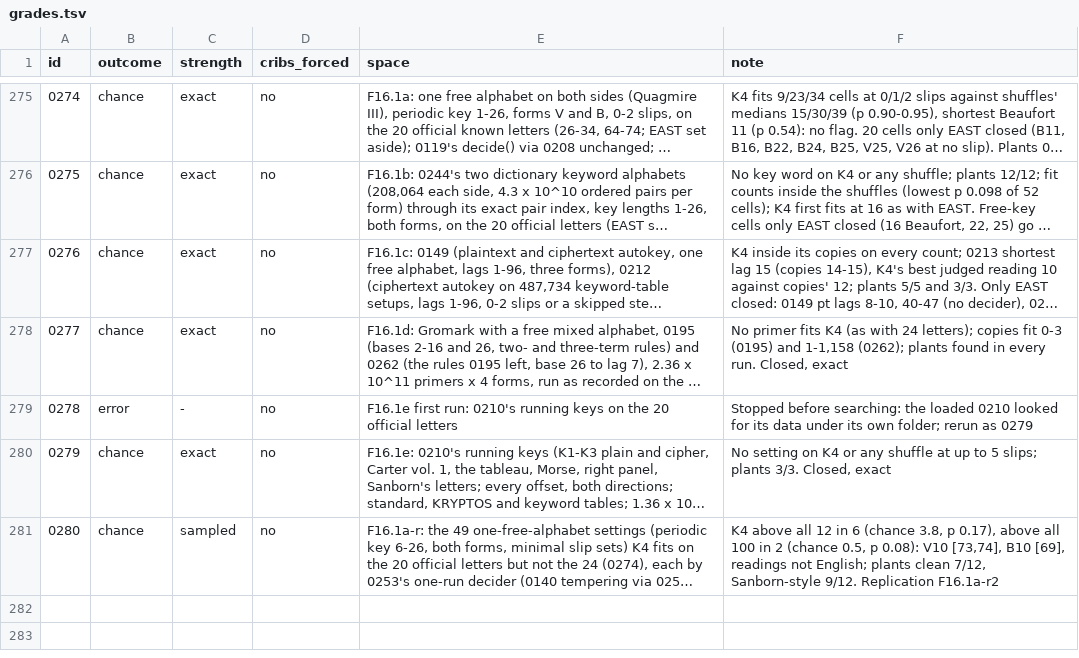
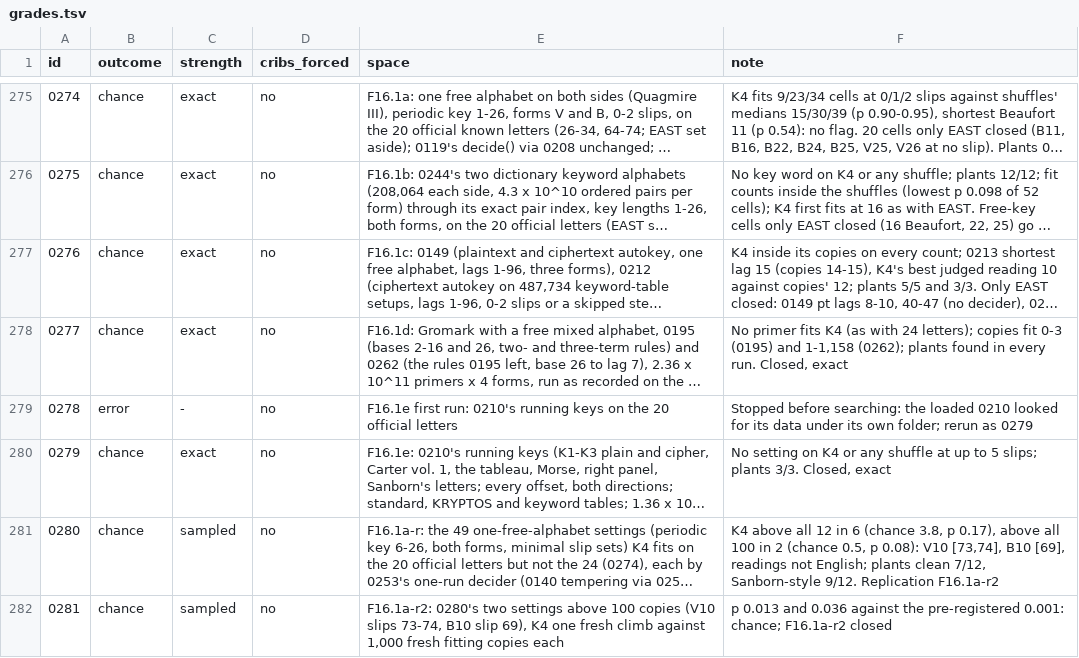
Before and after one commit to akaalias/k4, a TSV file: grades.tsv, drawn as a sheet; only a part is shown, gaps mark what is left out; long unchanged cells end in …; the diff names each change by its address in the sheet, - before the commit and + after, or states it on an @@ line.

```diff
--- a/grades.tsv
+++ b/grades.tsv
+row 282: 0281 | chance | sampled | no | F16.1a-r2: 0280's two settings above 100 copies (V10 slips 73-74, B10 slip 69), K4 one fresh climb against 1,000 fresh fitting copies each | p 0.013 and 0.036 against the pre-registered 0.001: chance; F16.1a-r2 closed
```
Also changed, not shown: 6 other files.
